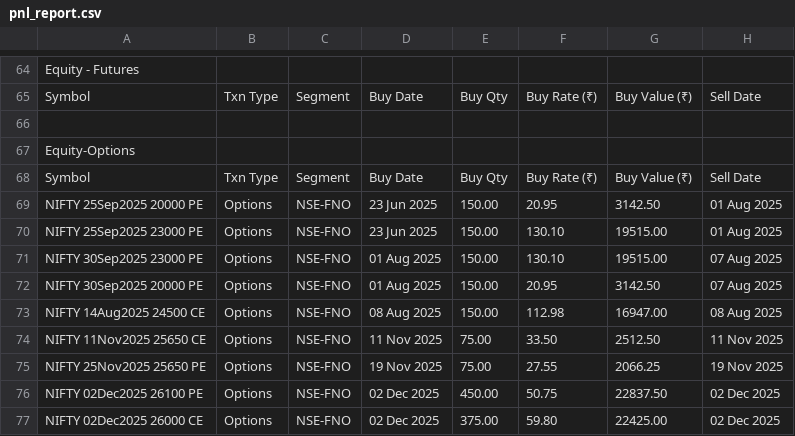
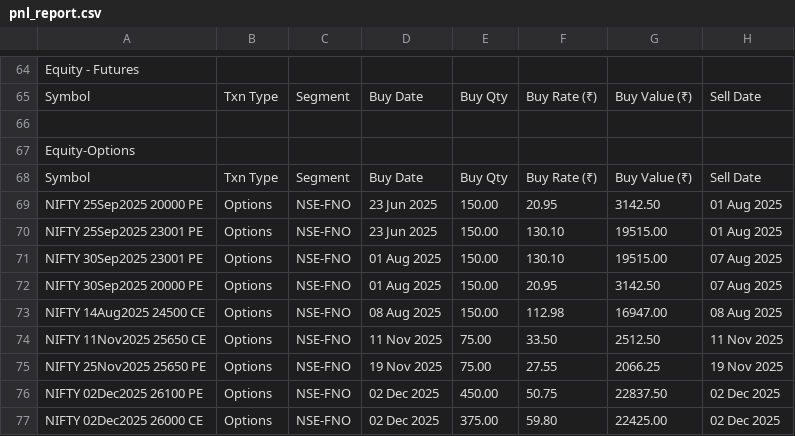
Before and after one commit to AmarjithKarippath/analyzer, a CSV file: backend/assets/pnl_report.csv, drawn as a sheet; only a part is shown, gaps mark what is left out; the diff names each change by its address in the sheet, - before the commit and + after, or states it on an @@ line.

```diff
--- a/backend/assets/pnl_report.csv
+++ b/backend/assets/pnl_report.csv
-A70: NIFTY 25Sep2025 23000 PE
+A70: NIFTY 25Sep2025 23001 PE
-A71: NIFTY 30Sep2025 23000 PE
+A71: NIFTY 30Sep2025 23001 PE
```
Also changed, not shown: 26 other files.
